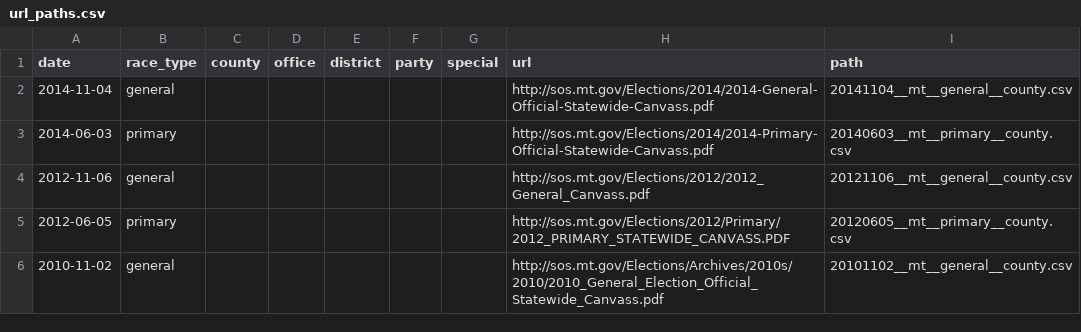
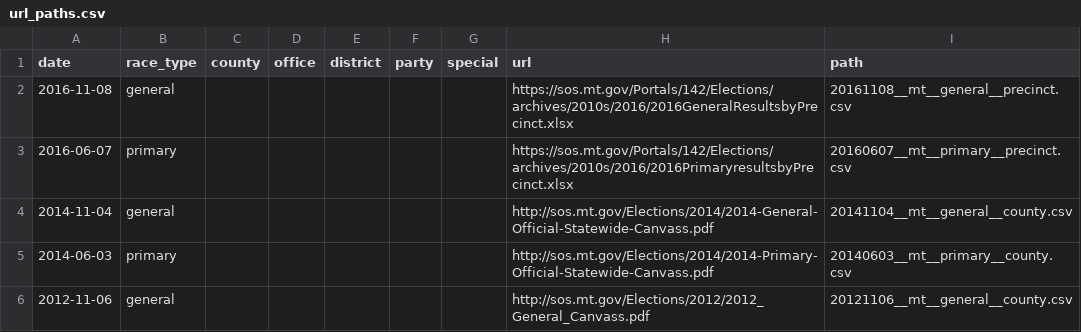
Before and after one commit to openelections/openelections-core, a CSV file: openelex/us/mt/mappings/url_paths.csv, drawn as a sheet; only a part is shown; the shorter side is filled out with more unchanged rows; the diff names each change by its address in the sheet, - before the commit and + after, or states it on an @@ line.

Commit message:
added MT mappings & WY loader work

```diff
--- a/openelex/us/mt/mappings/url_paths.csv
+++ b/openelex/us/mt/mappings/url_paths.csv
+row 2: 2016-11-08 | general |  |  |  |  |  | https://sos.mt.gov/Portals/142/Elections/archives/2010s/2016/2016GeneralResultsbyPrecinct.xlsx | 20161108__mt__general__precinct.csv
+row 3: 2016-06-07 | primary |  |  |  |  |  | https://sos.mt.gov/Portals/142/Elections/archives/2010s/2016/2016PrimaryresultsbyPrecinct.xlsx | 20160607__mt__primary__precinct.csv
```
Also changed, not shown: 3 other files.
